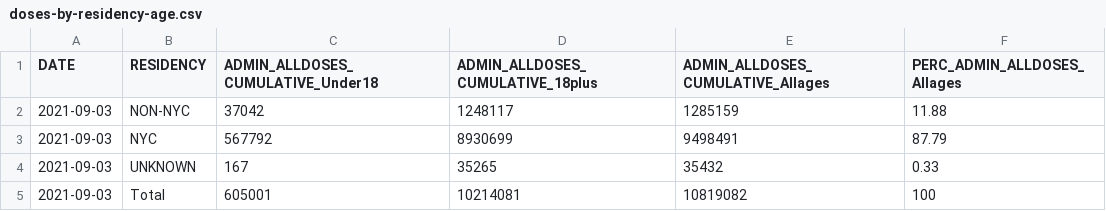
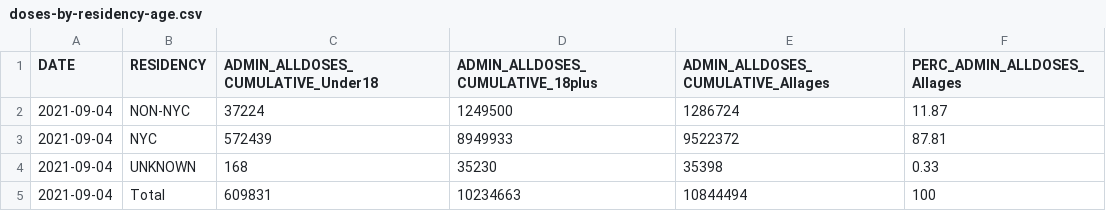
Before and after one commit to nychealth/covid-vaccine-data, a CSV file: doses/doses-by-residency-age.csv, drawn as a sheet.

```diff
--- a/doses/doses-by-residency-age.csv
+++ b/doses/doses-by-residency-age.csv
@@ -1,5 +1,5 @@
 "DATE","RESIDENCY","ADMIN_ALLDOSES_CUMULATIVE_Under18","ADMIN_ALLDOSES_CUMULATIVE_18plus","ADMIN_ALLDOSES_CUMULATIVE_Allages","PERC_ADMIN_ALLDOSES_Allages"
-2021-09-03,"NON-NYC",37042,1248117,1285159,11.88
-2021-09-03,"NYC",567792,8930699,9498491,87.79
-2021-09-03,"UNKNOWN",167,35265,35432,0.33
-2021-09-03,"Total",605001,10214081,10819082,100
+2021-09-04,"NON-NYC",37224,1249500,1286724,11.87
+2021-09-04,"NYC",572439,8949933,9522372,87.81
+2021-09-04,"UNKNOWN",168,35230,35398,0.33
+2021-09-04,"Total",609831,10234663,10844494,100
```
Also changed, not shown: doses/doses-by-day.csv, doses/doses-by-residency.csv, 1 other file.
